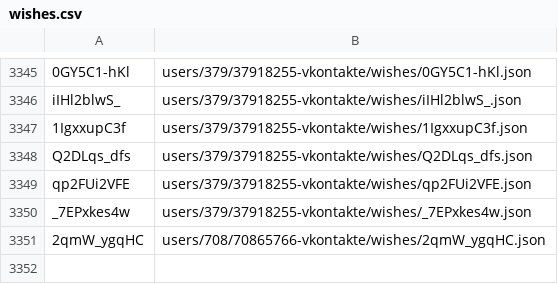
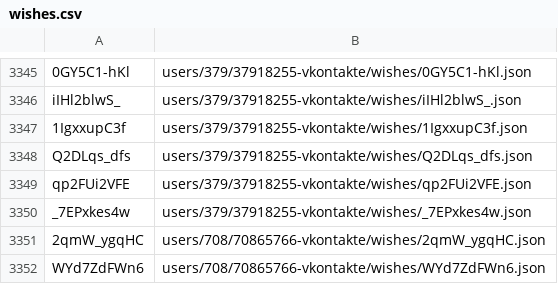
Before and after one commit to knigopis/repo.knigopis.com, a CSV file: wishes.csv, drawn as a sheet; only a part is shown, gaps mark what is left out; the diff names each change by its address in the sheet, - before the commit and + after, or states it on an @@ line.

```diff
--- a/wishes.csv
+++ b/wishes.csv
+row 3352: WYd7ZdFWn6 | users/708/70865766-vkontakte/wishes/WYd7ZdFWn6.json
```
Also changed, not shown: 2 other files.
